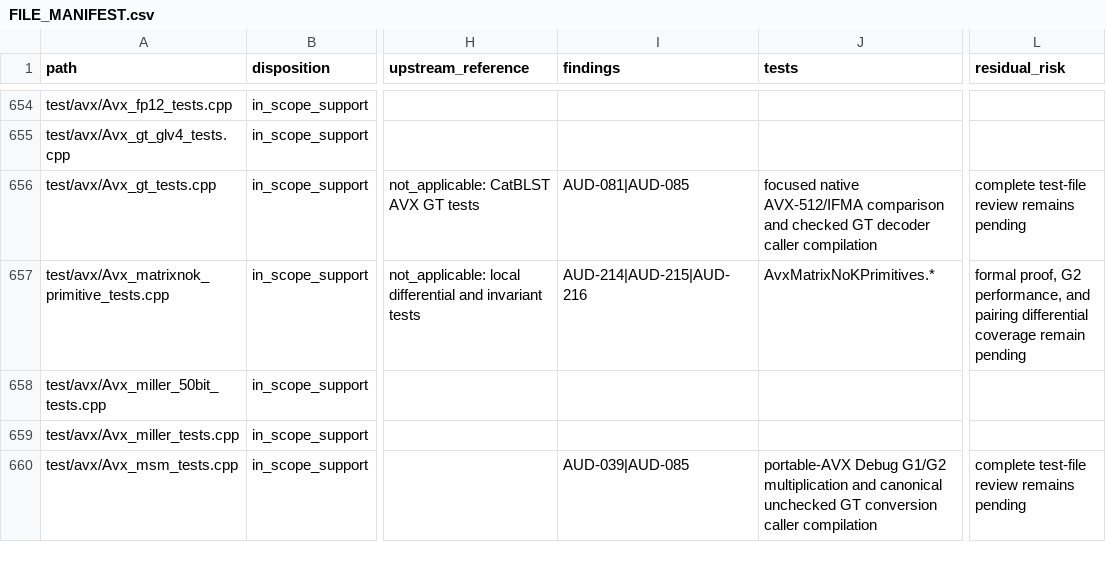
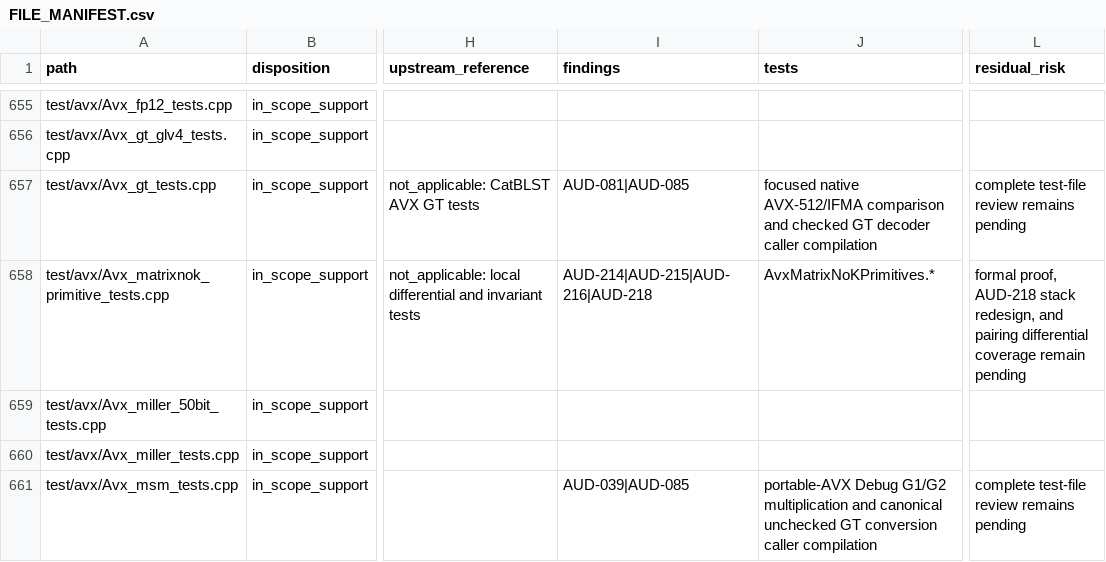
Before and after one commit to ladnir/temp-cat-blst, a CSV file: docs/audit/FILE_MANIFEST.csv, drawn as a sheet; only a part is shown, gaps mark what is left out; addresses are those after the commit; the diff covers the shown part only; the diff names each change by its address in the sheet, - before the commit and + after, or states it on an @@ line.

Commit message:
record matrixnok g2 performance

```diff
--- a/docs/audit/FILE_MANIFEST.csv
+++ b/docs/audit/FILE_MANIFEST.csv
-I658 (findings): AUD-214|AUD-215|AUD-216
+I658 (findings): AUD-214|AUD-215|AUD-216|AUD-218
-L658 (residual_risk): formal proof, G2 performance, and pairing…
+L658 (residual_risk): formal proof, AUD-218 stack redesign, and pairing…
```
Also changed, not shown: 1 added row and 27 edited cells elsewhere in this file, 5 other files.
